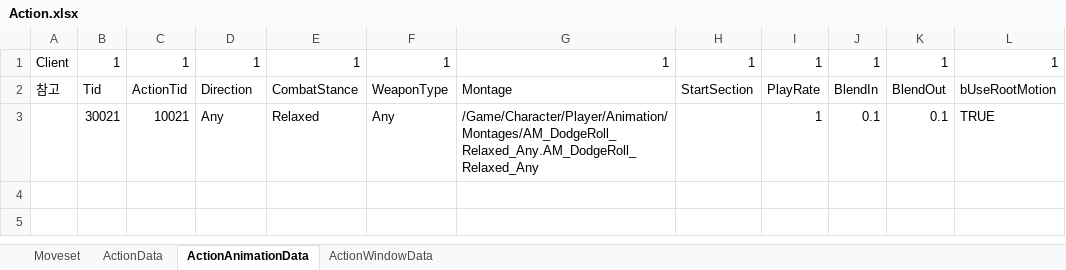
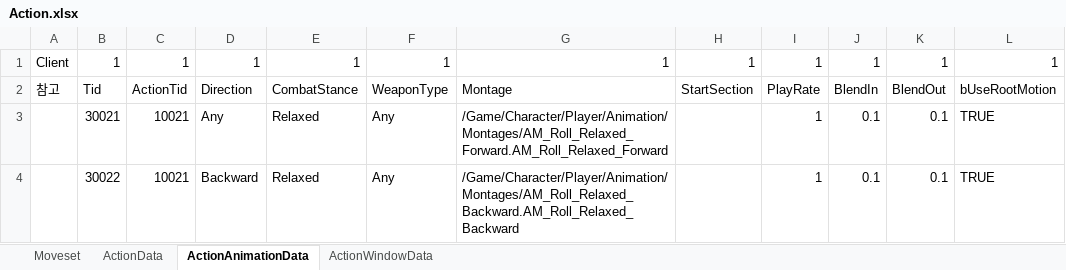
Before and after one commit to WantedBA/ProjectBA, an Excel workbook: BADesign/Excel/Action.xlsx, sheet ActionAnimationData, drawn as a sheet; values as stored, in another font and other column widths than the file's, no cell formats; the diff names each change by its address in the sheet, - before the commit and + after, or states it on an @@ line.

```diff
--- a/BADesign/Excel/Action.xlsx (sheet ActionAnimationData)
+++ b/BADesign/Excel/Action.xlsx (sheet ActionAnimationData)
-G3: /Game/Character/Player/Animation/Montages/AM_DodgeRoll_Relaxed_Any.AM_DodgeRoll_Relaxed_Any
+G3: /Game/Character/Player/Animation/Montages/AM_Roll_Relaxed_Forward.AM_Roll_Relaxed_Forward
+row 4:  | 30022 | 10021 | Backward | Relaxed | Any | /Game/Character/Player/Animation/Montages/AM_Roll_Relaxed_Backward.AM_Roll_Relaxed_Backward |  | 1 | 0.1 | 0.1 | TRUE
```
Also changed, not shown: sheet Moveset, sheet ActionWindowData, cell formats, formulas that keep their value, 12 other files.
